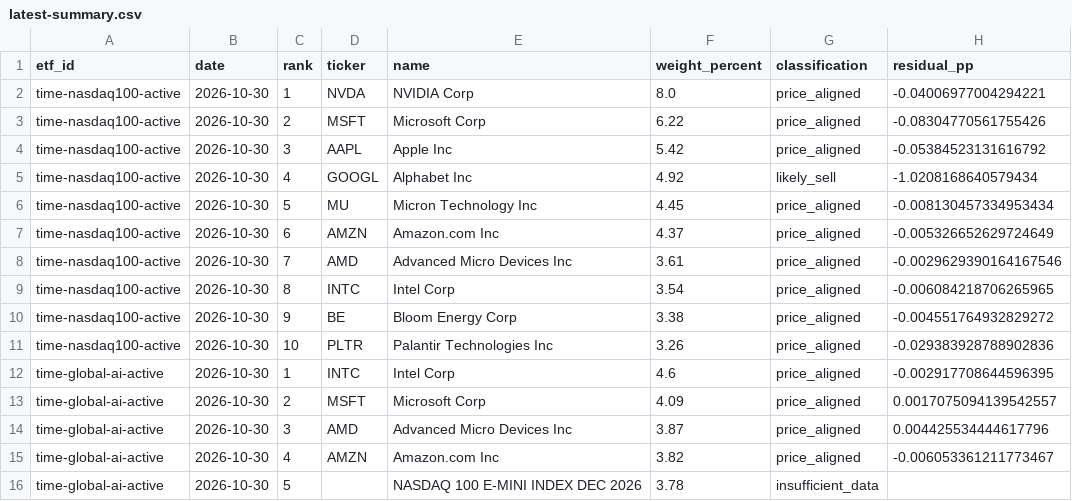
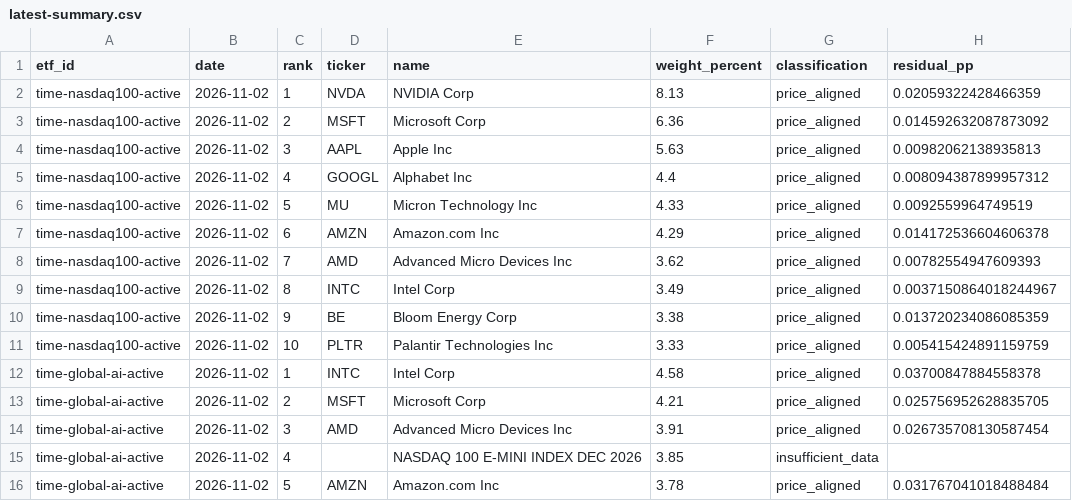
Before and after one commit to SonChangGi/etf-tracking, a CSV file: data/latest-summary.csv, drawn as a sheet; only a part is shown; the diff covers the shown part only.

```diff
--- a/data/latest-summary.csv
+++ b/data/latest-summary.csv
@@ -1,16 +1,16 @@
 etf_id,date,rank,ticker,name,weight_percent,classification,residual_pp
-time-nasdaq100-active,2026-10-30,1,NVDA,NVIDIA Corp,8.0,price_aligned,-0.04006977004294221
-time-nasdaq100-active,2026-10-30,2,MSFT,Microsoft Corp,6.22,price_aligned,-0.08304770561755426
-time-nasdaq100-active,2026-10-30,3,AAPL,Apple Inc,5.42,price_aligned,-0.05384523131616792
-time-nasdaq100-active,2026-10-30,4,GOOGL,Alphabet Inc,4.92,likely_sell,-1.0208168640579434
-time-nasdaq100-active,2026-10-30,5,MU,Micron Technology Inc,4.45,price_aligned,-0.008130457334953434
-time-nasdaq100-active,2026-10-30,6,AMZN,Amazon.com Inc,4.37,price_aligned,-0.005326652629724649
-time-nasdaq100-active,2026-10-30,7,AMD,Advanced Micro Devices Inc,3.61,price_aligned,-0.0029629390164167546
-time-nasdaq100-active,2026-10-30,8,INTC,Intel Corp,3.54,price_aligned,-0.006084218706265965
-time-nasdaq100-active,2026-10-30,9,BE,Bloom Energy Corp,3.38,price_aligned,-0.004551764932829272
-time-nasdaq100-active,2026-10-30,10,PLTR,Palantir Technologies Inc,3.26,price_aligned,-0.029383928788902836
-time-global-ai-active,2026-10-30,1,INTC,Intel Corp,4.6,price_aligned,-0.002917708644596395
-time-global-ai-active,2026-10-30,2,MSFT,Microsoft Corp,4.09,price_aligned,0.0017075094139542557
-time-global-ai-active,2026-10-30,3,AMD,Advanced Micro Devices Inc,3.87,price_aligned,0.004425534444617796
-time-global-ai-active,2026-10-30,4,AMZN,Amazon.com Inc,3.82,price_aligned,-0.006053361211773467
-time-global-ai-active,2026-10-30,5,,NASDAQ 100 E-MINI INDEX DEC 2026,3.78,insufficient_data,
+time-nasdaq100-active,2026-11-02,1,NVDA,NVIDIA Corp,8.13,price_aligned,0.02059322428466359
+time-nasdaq100-active,2026-11-02,2,MSFT,Microsoft Corp,6.36,price_aligned,0.014592632087873092
+time-nasdaq100-active,2026-11-02,3,AAPL,Apple Inc,5.63,price_aligned,0.00982062138935813
+time-nasdaq100-active,2026-11-02,4,GOOGL,Alphabet Inc,4.4,price_aligned,0.008094387899957312
+time-nasdaq100-active,2026-11-02,5,MU,Micron Technology Inc,4.33,price_aligned,0.0092559964749519
+time-nasdaq100-active,2026-11-02,6,AMZN,Amazon.com Inc,4.29,price_aligned,0.014172536604606378
+time-nasdaq100-active,2026-11-02,7,AMD,Advanced Micro Devices Inc,3.62,price_aligned,0.00782554947609393
+time-nasdaq100-active,2026-11-02,8,INTC,Intel Corp,3.49,price_aligned,0.0037150864018244967
+time-nasdaq100-active,2026-11-02,9,BE,Bloom Energy Corp,3.38,price_aligned,0.013720234086085359
+time-nasdaq100-active,2026-11-02,10,PLTR,Palantir Technologies Inc,3.33,price_aligned,0.005415424891159759
+time-global-ai-active,2026-11-02,1,INTC,Intel Corp,4.58,price_aligned,0.03700847884558378
+time-global-ai-active,2026-11-02,2,MSFT,Microsoft Corp,4.21,price_aligned,0.025756952628835705
+time-global-ai-active,2026-11-02,3,AMD,Advanced Micro Devices Inc,3.91,price_aligned,0.026735708130587454
+time-global-ai-active,2026-11-02,4,,NASDAQ 100 E-MINI INDEX DEC 2026,3.85,insufficient_data,
+time-global-ai-active,2026-11-02,5,AMZN,Amazon.com Inc,3.78,price_aligned,0.031767041018488484
```
Also changed, not shown: 2 added rows, 2 removed rows and 48 edited cells elsewhere in this file, 9 other files.
